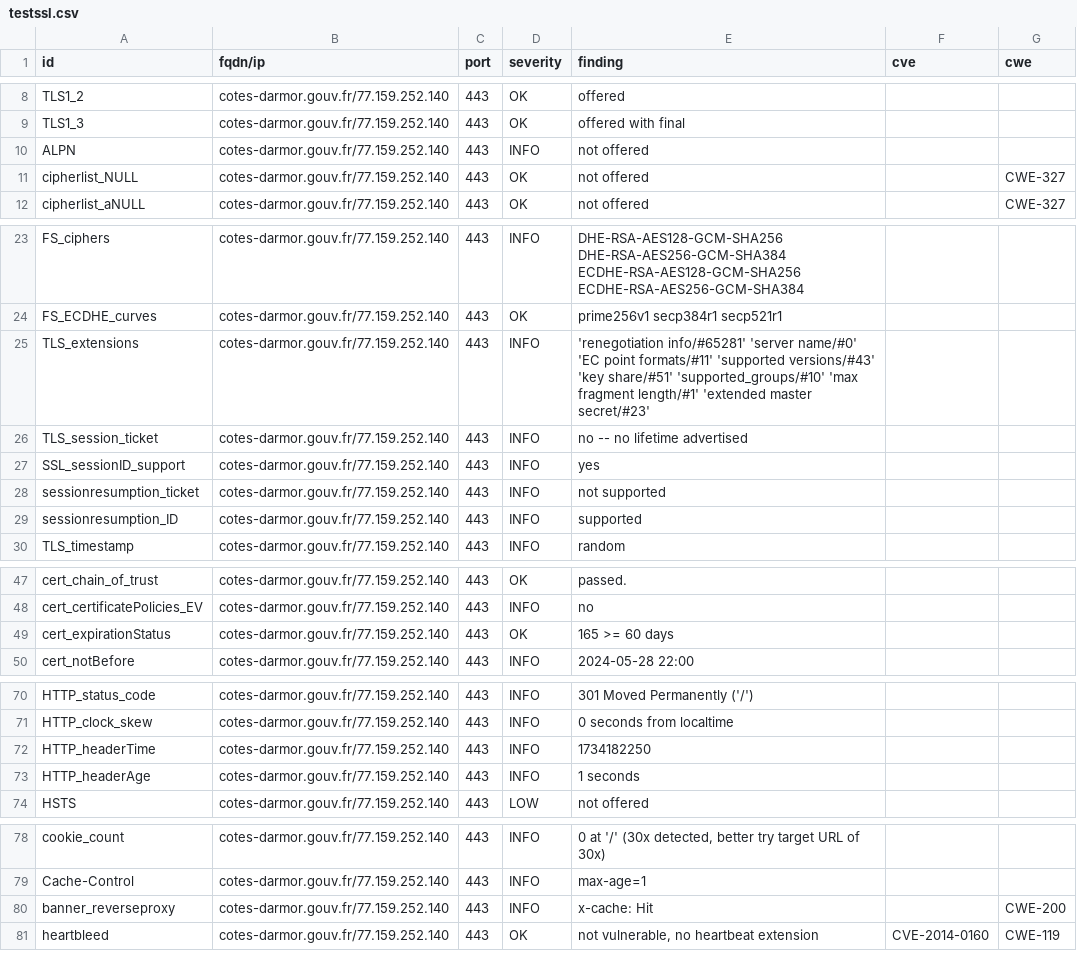
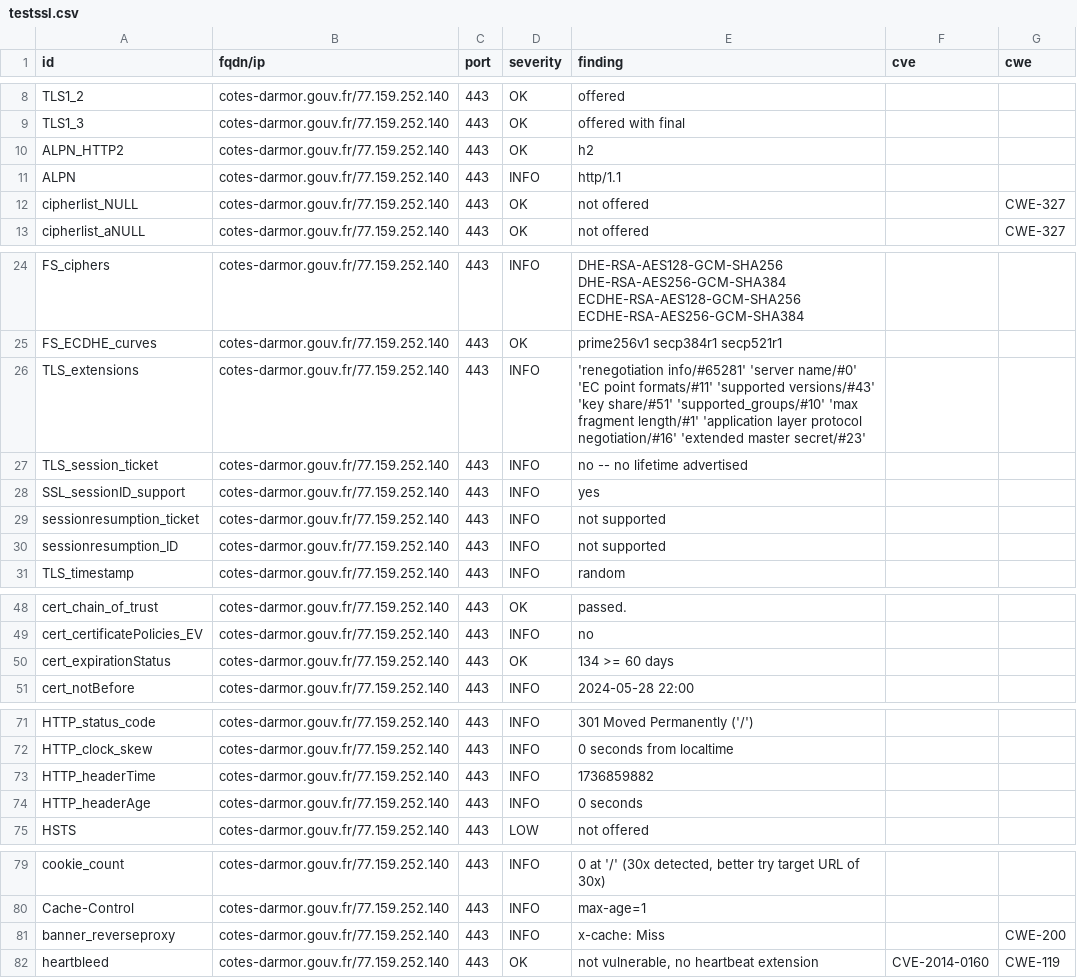
Before and after one commit to GKO-org/dashlordPrd3, a CSV file: results/aHR0cHM6Ly9jb3Rlcy1kYXJtb3IuZ291di5mcg==/testssl.csv, drawn as a sheet; only a part is shown, gaps mark what is left out.

Commit message:
update: https://cotes-darmor.gouv.fr

```diff
--- a/results/aHR0cHM6Ly9jb3Rlcy1kYXJtb3IuZ291di5mcg==/testssl.csv
+++ b/results/aHR0cHM6Ly9jb3Rlcy1kYXJtb3IuZ291di5mcg==/testssl.csv
@@ -9,3 +9,4 @@
 "TLS1_3","cotes-darmor.gouv.fr/77.159.252.140","443","OK","offered with final","",""
-"ALPN","cotes-darmor.gouv.fr/77.159.252.140","443","INFO","not offered","",""
+"ALPN_HTTP2","cotes-darmor.gouv.fr/77.159.252.140","443","OK","h2","",""
+"ALPN","cotes-darmor.gouv.fr/77.159.252.140","443","INFO","http/1.1","",""
 "cipherlist_NULL","cotes-darmor.gouv.fr/77.159.252.140","443","OK","not offered","","CWE-327"
@@ -24,3 +25,3 @@
 "FS_ECDHE_curves","cotes-darmor.gouv.fr/77.159.252.140","443","OK","prime256v1 secp384r1 secp521r1","",""
-"TLS_extensions","cotes-darmor.gouv.fr/77.159.252.140","443","INFO","'renegotiation info/#65281' 'server name/#0' 'EC point formats/#11' 'supported versions/#43' 'key share/#51' 'supported_groups/#10' 'max fragment length/#1' 'extended master secret/#23'","",""
+"TLS_extensions","cotes-darmor.gouv.fr/77.159.252.140","443","INFO","'renegotiation info/#65281' 'server name/#0' 'EC point formats/#11' 'supported versions/#43' 'key share/#51' 'supported_groups/#10' 'max fragment length/#1' 'application layer protocol negotiation/#16' 'extended master secret/#23'","",""
 "TLS_session_ticket","cotes-darmor.gouv.fr/77.159.252.140","443","INFO","no -- no lifetime advertised","",""
@@ -28,3 +29,3 @@
 "sessionresumption_ticket","cotes-darmor.gouv.fr/77.159.252.140","443","INFO","not supported","",""
-"sessionresumption_ID","cotes-darmor.gouv.fr/77.159.252.140","443","INFO","supported","",""
+"sessionresumption_ID","cotes-darmor.gouv.fr/77.159.252.140","443","INFO","not supported","",""
 "TLS_timestamp","cotes-darmor.gouv.fr/77.159.252.140","443","INFO","random","",""
@@ -48,3 +49,3 @@
 "cert_certificatePolicies_EV","cotes-darmor.gouv.fr/77.159.252.140","443","INFO","no","",""
-"cert_expirationStatus","cotes-darmor.gouv.fr/77.159.252.140","443","OK","165 >= 60 days","",""
+"cert_expirationStatus","cotes-darmor.gouv.fr/77.159.252.140","443","OK","134 >= 60 days","",""
 "cert_notBefore","cotes-darmor.gouv.fr/77.159.252.140","443","INFO","2024-05-28 22:00","",""
@@ -71,4 +72,4 @@
 "HTTP_clock_skew","cotes-darmor.gouv.fr/77.159.252.140","443","INFO","0 seconds from localtime","",""
-"HTTP_headerTime","cotes-darmor.gouv.fr/77.159.252.140","443","INFO","1734182250","",""
-"HTTP_headerAge","cotes-darmor.gouv.fr/77.159.252.140","443","INFO","1 seconds","",""
+"HTTP_headerTime","cotes-darmor.gouv.fr/77.159.252.140","443","INFO","1736859882","",""
+"HTTP_headerAge","cotes-darmor.gouv.fr/77.159.252.140","443","INFO","0 seconds","",""
 "HSTS","cotes-darmor.gouv.fr/77.159.252.140","443","LOW","not offered","",""
@@ -79,3 +80,3 @@
 "Cache-Control","cotes-darmor.gouv.fr/77.159.252.140","443","INFO","max-age=1","",""
-"banner_reverseproxy","cotes-darmor.gouv.fr/77.159.252.140","443","INFO","x-cache: Hit","","CWE-200"
+"banner_reverseproxy","cotes-darmor.gouv.fr/77.159.252.140","443","INFO","x-cache: Miss","","CWE-200"
 "heartbleed","cotes-darmor.gouv.fr/77.159.252.140","443","OK","not vulnerable, no heartbeat extension","CVE-2014-0160","CWE-119"
```
Also changed, not shown: 8 other files.
